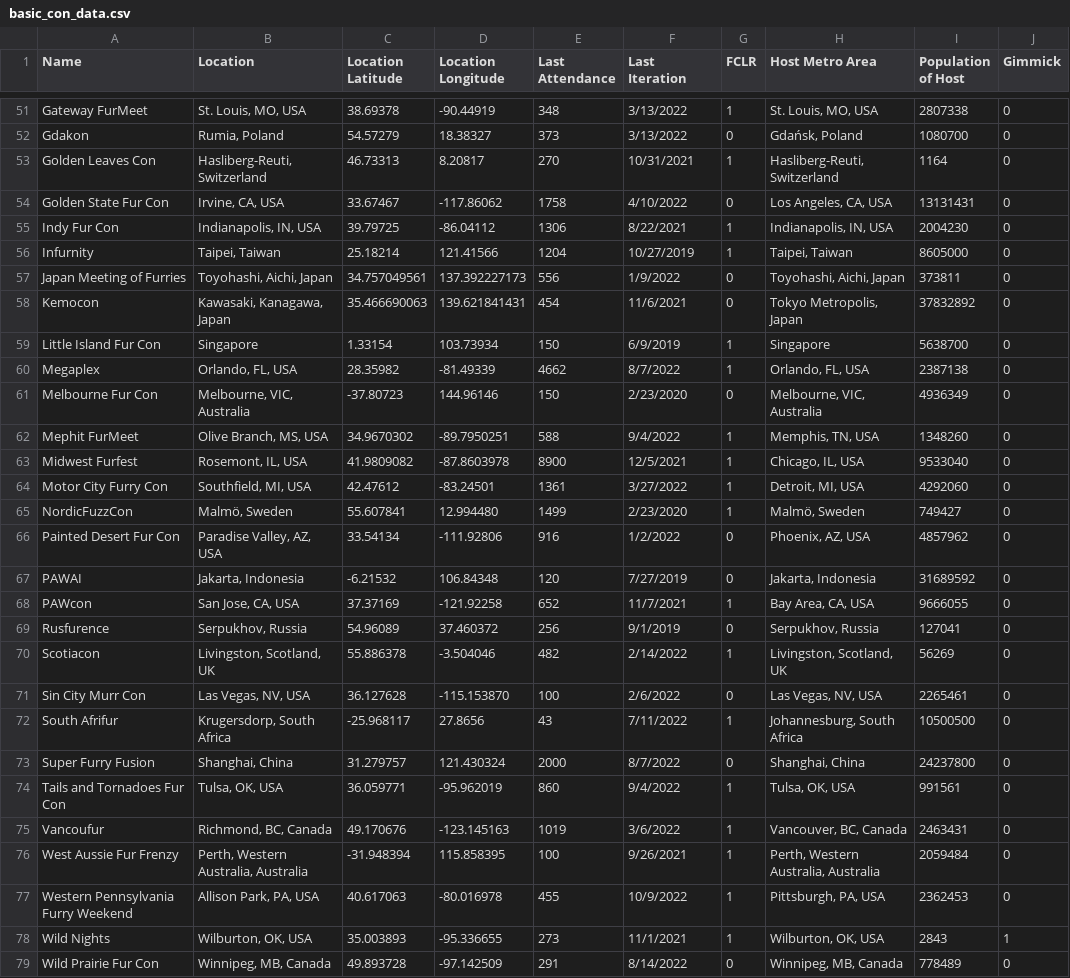
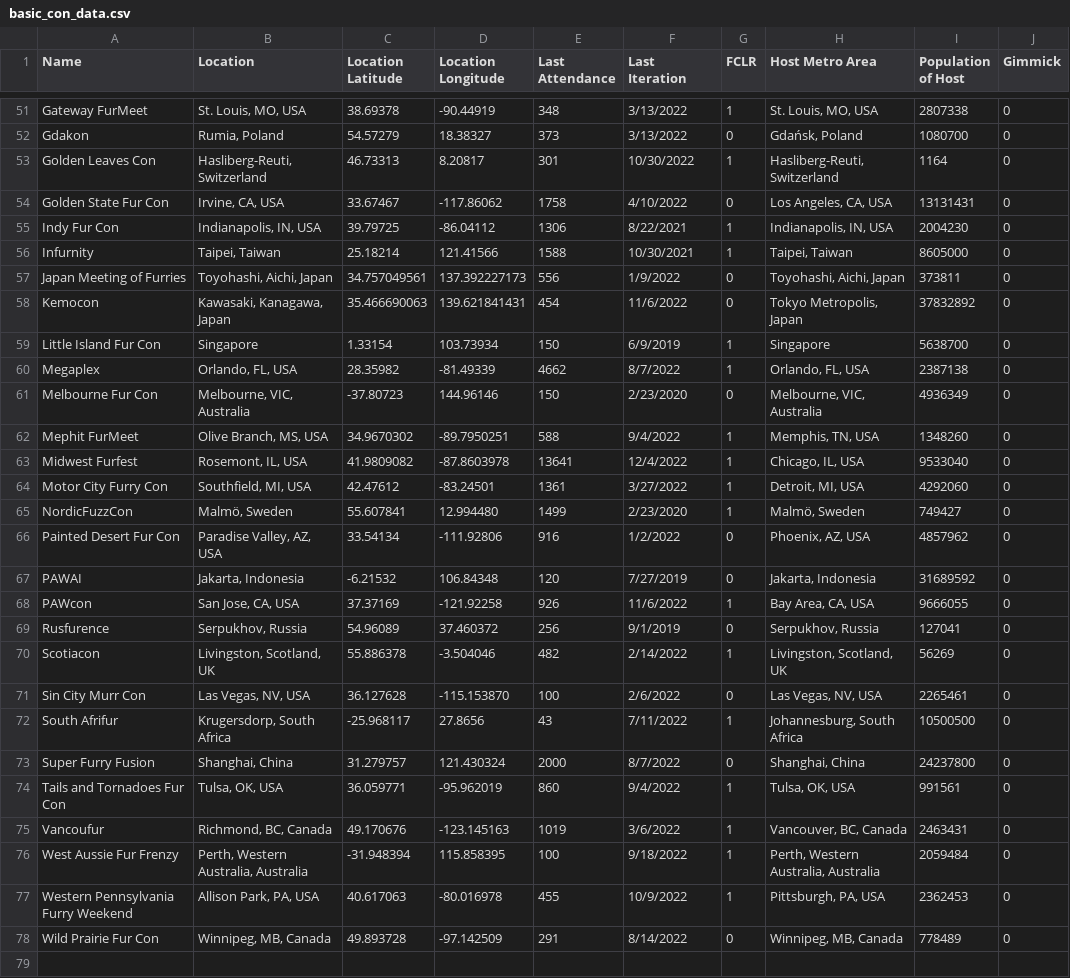
Before and after one commit to huehuecoyotl/furry-con-map, a CSV file: basic_con_data.csv, drawn as a sheet; only a part is shown, gaps mark what is left out; the diff covers the shown part only.

Commit message:
updating the map

```diff
--- a/basic_con_data.csv
+++ b/basic_con_data.csv
@@ -52,8 +52,8 @@
 "Gdakon","Rumia, Poland",54.57279,18.38327,373,"3/13/2022",0,"Gdańsk, Poland",1080700,0
-"Golden Leaves Con","Hasliberg-Reuti, Switzerland",46.73313,8.20817,270,"10/31/2021",1,"Hasliberg-Reuti, Switzerland",1164,0
+"Golden Leaves Con","Hasliberg-Reuti, Switzerland",46.73313,8.20817,301,"10/30/2022",1,"Hasliberg-Reuti, Switzerland",1164,0
 "Golden State Fur Con","Irvine, CA, USA",33.67467,-117.86062,1758,"4/10/2022",0,"Los Angeles, CA, USA",13131431,0
 "Indy Fur Con","Indianapolis, IN, USA",39.79725,-86.04112,1306,"8/22/2021",1,"Indianapolis, IN, USA",2004230,0
-"Infurnity","Taipei, Taiwan",25.18214,121.41566,1204,"10/27/2019",1,"Taipei, Taiwan",8605000,0
+"Infurnity","Taipei, Taiwan",25.18214,121.41566,1588,"10/30/2021",1,"Taipei, Taiwan",8605000,0
 "Japan Meeting of Furries","Toyohashi, Aichi, Japan",34.757049561,137.392227173,556,"1/9/2022",0,"Toyohashi, Aichi, Japan",373811,0
-"Kemocon","Kawasaki, Kanagawa, Japan",35.466690063,139.621841431,454,"11/6/2021",0,"Tokyo Metropolis, Japan",37832892,0
+"Kemocon","Kawasaki, Kanagawa, Japan",35.466690063,139.621841431,454,"11/6/2022",0,"Tokyo Metropolis, Japan",37832892,0
 "Little Island Fur Con","Singapore",1.33154,103.73934,150,"6/9/2019",1,"Singapore",5638700,0
@@ -62,3 +62,3 @@
 "Mephit FurMeet","Olive Branch, MS, USA",34.9670302,-89.7950251,588,"9/4/2022",1,"Memphis, TN, USA",1348260,0
-"Midwest Furfest","Rosemont, IL, USA",41.9809082,-87.8603978,8900,"12/5/2021",1,"Chicago, IL, USA",9533040,0
+"Midwest Furfest","Rosemont, IL, USA",41.9809082,-87.8603978,13641,"12/4/2022",1,"Chicago, IL, USA",9533040,0
 "Motor City Furry Con","Southfield, MI, USA",42.47612,-83.24501,1361,"3/27/2022",1,"Detroit, MI, USA",4292060,0
@@ -67,3 +67,3 @@
 "PAWAI","Jakarta, Indonesia",-6.21532,106.84348,120,"7/27/2019",0,"Jakarta, Indonesia",31689592,0
-"PAWcon","San Jose, CA, USA",37.37169,-121.92258,652,"11/7/2021",1,"Bay Area, CA, USA",9666055,0
+"PAWcon","San Jose, CA, USA",37.37169,-121.92258,926,"11/6/2022",1,"Bay Area, CA, USA",9666055,0
 "Rusfurence","Serpukhov, Russia",54.96089,37.460372,256,"9/1/2019",0,"Serpukhov, Russia",127041,0
@@ -75,5 +75,4 @@
 "Vancoufur","Richmond, BC, Canada",49.170676,-123.145163,1019,"3/6/2022",1,"Vancouver, BC, Canada",2463431,0
-"West Aussie Fur Frenzy","Perth, Western Australia, Australia",-31.948394,115.858395,100,"9/26/2021",1,"Perth, Western Australia, Australia",2059484,0
+"West Aussie Fur Frenzy","Perth, Western Australia, Australia",-31.948394,115.858395,100,"9/18/2022",1,"Perth, Western Australia, Australia",2059484,0
 "Western Pennsylvania Furry Weekend","Allison Park, PA, USA",40.617063,-80.016978,455,"10/9/2022",1,"Pittsburgh, PA, USA",2362453,0
-"Wild Nights","Wilburton, OK, USA",35.003893,-95.336655,273,"11/1/2021",1,"Wilburton, OK, USA",2843,1
 "Wild Prairie Fur Con","Winnipeg, MB, Canada",49.893728,-97.142509,291,"8/14/2022",0,"Winnipeg, MB, Canada",778489,0
```
Also changed, not shown: 14 edited cells elsewhere in this file.
